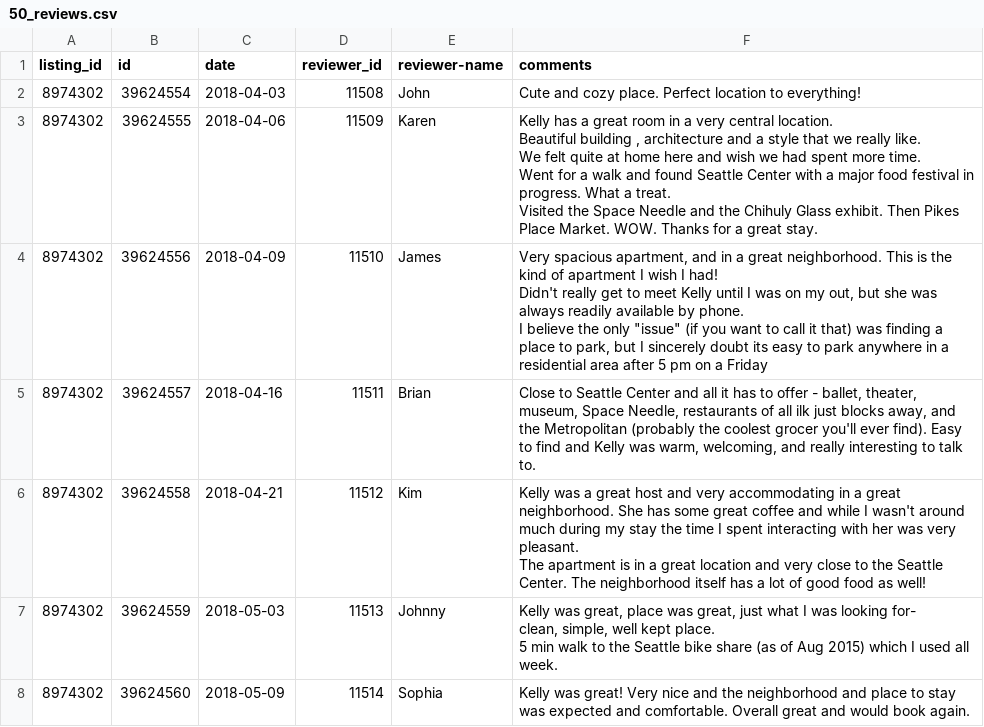
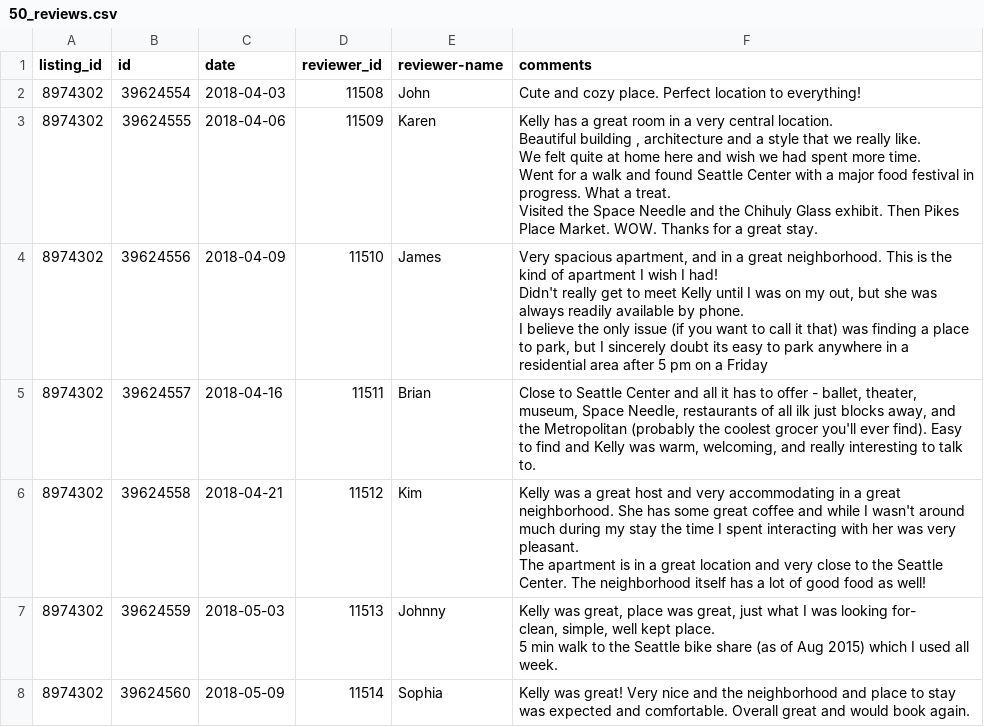
Before and after one commit to gabrielgz92/textu, a CSV file: db/seeds/50_reviews.csv, drawn as a sheet; only a part is shown.

```diff
--- a/db/seeds/50_reviews.csv
+++ b/db/seeds/50_reviews.csv
@@ -7,5 +7,5 @@ Went for a walk and found Seattle Center with a major food festival in progress.
 Visited the Space Needle and the Chihuly Glass exhibit. Then Pikes Place Market. WOW.  Thanks for a great stay."
-8974302,39624556,2018-04-09,11510,James,"Very spacious apartment, and in a great neighborhood.  This is the kind of apartment I wish I had!
-Didn't really get to meet Kelly until I was on my out, but she was always readily available by phone.
-I believe the only ""issue"" (if you want to call it that) was finding a place to park, but I sincerely doubt its easy to park anywhere in a residential area after 5 pm on a Friday"
+8974302,39624556,2018-04-09,11510,James,"Very spacious apartment, and in a great neighborhood.  This is the kind of apartment I wish I had!
+Didn't really get to meet Kelly until I was on my out, but she was always readily available by phone.
+I believe the only issue (if you want to call it that) was finding a place to park, but I sincerely doubt its easy to park anywhere in a residential area after 5 pm on a Friday"
 8974302,39624557,2018-04-16,11511,Brian,"Close to Seattle Center and all it has to offer - ballet, theater, museum, Space Needle, restaurants of all ilk just blocks away, and the Metropolitan (probably the coolest grocer you'll ever find). Easy to find and Kelly was warm, welcoming, and really interesting to talk to. "
```
Also changed, not shown: 4 other files.
